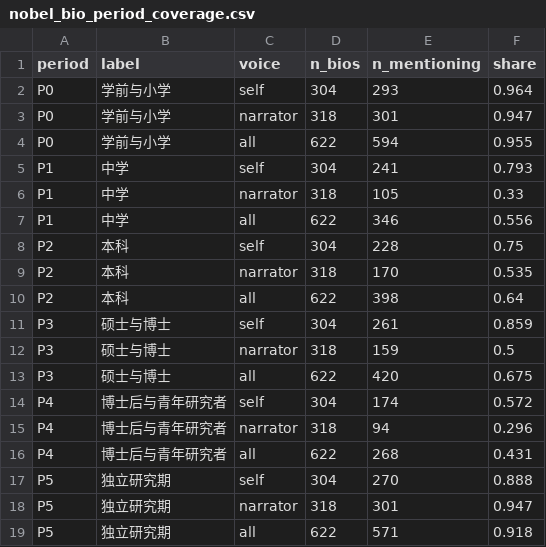
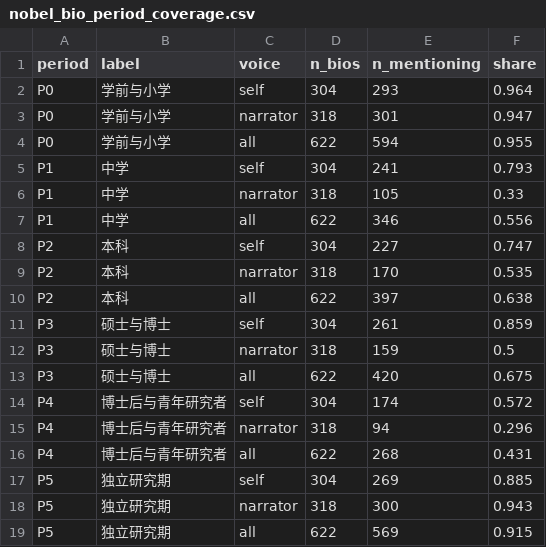
Before and after one commit to lls-11/weiboSpider, a CSV file: innovation_talent/data/initial_stats/nobel_bio_period_coverage.csv, drawn as a sheet.

```diff
--- a/innovation_talent/data/initial_stats/nobel_bio_period_coverage.csv
+++ b/innovation_talent/data/initial_stats/nobel_bio_period_coverage.csv
@@ -7,5 +7,5 @@ P1,中学,narrator,318,105,0.33
 P1,中学,all,622,346,0.556
-P2,本科,self,304,228,0.75
+P2,本科,self,304,227,0.747
 P2,本科,narrator,318,170,0.535
-P2,本科,all,622,398,0.64
+P2,本科,all,622,397,0.638
 P3,硕士与博士,self,304,261,0.859
@@ -16,4 +16,4 @@ P4,博士后与青年研究者,narrator,318,94,0.296
 P4,博士后与青年研究者,all,622,268,0.431
-P5,独立研究期,self,304,270,0.888
-P5,独立研究期,narrator,318,301,0.947
-P5,独立研究期,all,622,571,0.918
+P5,独立研究期,self,304,269,0.885
+P5,独立研究期,narrator,318,300,0.943
+P5,独立研究期,all,622,569,0.915
```
Also changed, not shown: innovation_talent/data/initial_stats/persons_sample_type.csv, innovation_talent/data/initial_stats/text_profile.csv, 13 other files.
